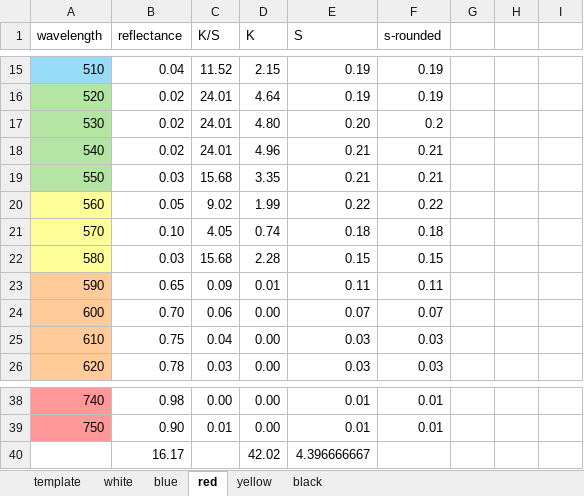
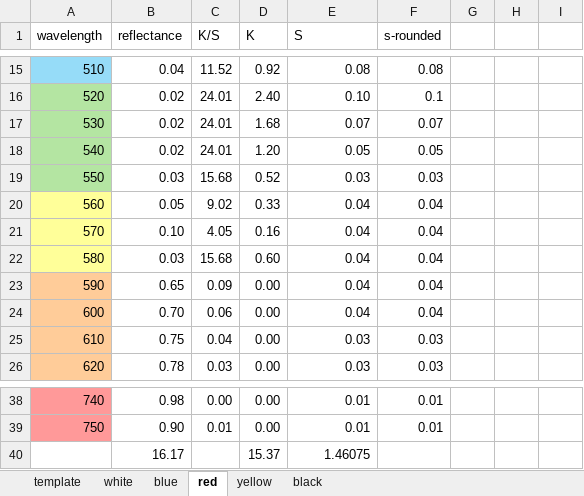
Before and after one commit to STVND/davis-pigment-mixing, an Excel workbook: davis-km-project/kubelka-munk-colors.xlsx, sheet red, drawn as a sheet; only a part is shown, gaps mark what is left out; values as stored, in another font and other column widths than the file's, no borders; removed rows and columns are numbered as before the commit, all else as after; the diff covers the shown part only; the diff names each change by its address in the sheet, - before the commit and + after, or states it on an @@ line.

```diff
--- a/davis-km-project/kubelka-munk-colors.xlsx (sheet red)
+++ b/davis-km-project/kubelka-munk-colors.xlsx (sheet red)
-D15 (K): 2.15
+D15 (K): 0.92
-E15 (S): 0.19
+E15 (S): 0.08
-F15 (s-rounded): 0.19
+F15 (s-rounded): 0.08
-D16 (K): 4.64
+D16 (K): 2.40
-E16 (S): 0.19
+E16 (S): 0.10
-F16 (s-rounded): 0.19
+F16 (s-rounded): 0.1
-D17 (K): 4.80
+D17 (K): 1.68
-E17 (S): 0.20
+E17 (S): 0.07
-F17 (s-rounded): 0.2
+F17 (s-rounded): 0.07
-D18 (K): 4.96
+D18 (K): 1.20
-E18 (S): 0.21
+E18 (S): 0.05
-F18 (s-rounded): 0.21
+F18 (s-rounded): 0.05
-D19 (K): 3.35
+D19 (K): 0.52
-E19 (S): 0.21
+E19 (S): 0.03
-F19 (s-rounded): 0.21
+F19 (s-rounded): 0.03
-D20 (K): 1.99
+D20 (K): 0.33
-E20 (S): 0.22
+E20 (S): 0.04
-F20 (s-rounded): 0.22
+F20 (s-rounded): 0.04
-D21 (K): 0.74
+D21 (K): 0.16
-E21 (S): 0.18
+E21 (S): 0.04
-F21 (s-rounded): 0.18
+F21 (s-rounded): 0.04
-D22 (K): 2.28
+D22 (K): 0.60
-E22 (S): 0.15
+E22 (S): 0.04
-F22 (s-rounded): 0.15
+F22 (s-rounded): 0.04
-D23 (K): 0.01
+D23 (K): 0.00
-E23 (S): 0.11
+E23 (S): 0.04
-F23 (s-rounded): 0.11
+F23 (s-rounded): 0.04
-E24 (S): 0.07
+E24 (S): 0.04
-F24 (s-rounded): 0.07
+F24 (s-rounded): 0.04
-row 40:  | 16.17 |  | 42.02 | 4.396666667
+row 40:  | 16.17 |  | 15.37 | 1.46075
```
Also changed, not shown: 32 edited cells elsewhere in this sheet, sheet blue, 5 other files.
